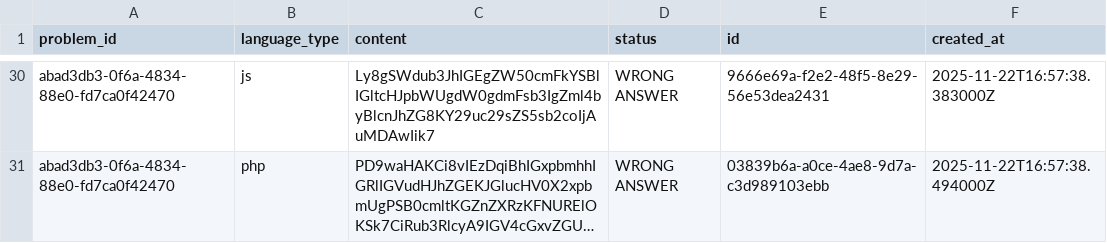
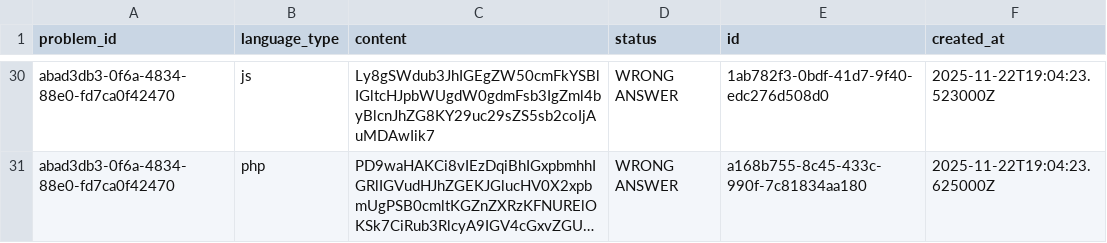
Before and after one commit to GuilhermeZanetti/tcc_api, a CSV file: scripts/testes-outras-linguagens/output_results.csv, drawn as a sheet; only a part is shown, gaps mark what is left out; long unchanged cells end in …; the diff covers the shown part only; the diff names each change by its address in the sheet, - before the commit and + after, or states it on an @@ line.

```diff
--- a/scripts/testes-outras-linguagens/output_results.csv
+++ b/scripts/testes-outras-linguagens/output_results.csv
-E30 (id): 9666e69a-f2e2-48f5-8e29-56e53dea2431
+E30 (id): 1ab782f3-0bdf-41d7-9f40-edc276d508d0
-F30 (created_at): 2025-11-22T16:57:38.383000Z
+F30 (created_at): 2025-11-22T19:04:23.523000Z
-E31 (id): 03839b6a-a0ce-4ae8-9d7a-c3d989103ebb
+E31 (id): a168b755-8c45-433c-990f-7c81834aa180
-F31 (created_at): 2025-11-22T16:57:38.494000Z
+F31 (created_at): 2025-11-22T19:04:23.625000Z
```
Also changed, not shown: 62 edited cells elsewhere in this file, 5 other files.
